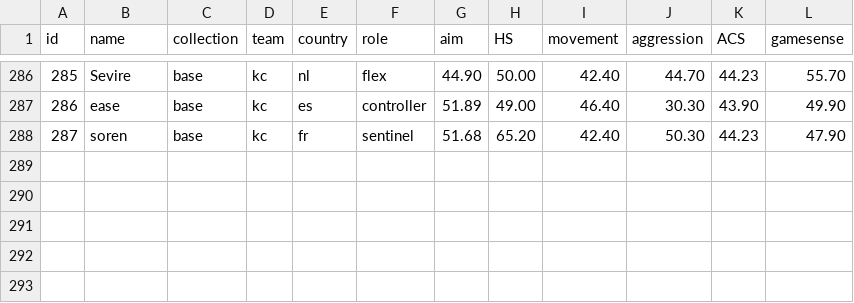
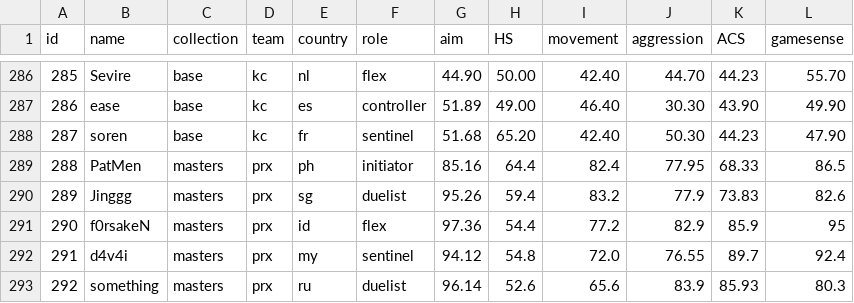
Before and after one commit to levisantosp/sabine, a CSV file: data.csv, drawn as a sheet; only a part is shown, gaps mark what is left out.

Commit message:
added masters toronto 2025 collection

```diff
--- a/data.csv
+++ b/data.csv
@@ -288 +288,6 @@ id,name,collection,team,country,role,aim,HS,movement,aggression,ACS,gamesense
 287,soren,base,kc,fr,sentinel,51.68,65.20,42.40,50.30,44.23,47.90
+288,PatMen,masters,prx,ph,initiator,85.16,64.4,82.4,77.95,68.33,86.5
+289,Jinggg,masters,prx,sg,duelist,95.26,59.4,83.2,77.9,73.83,82.6
+290,f0rsakeN,masters,prx,id,flex,97.36,54.4,77.2,82.9,85.9,95
+291,d4v4i,masters,prx,my,sentinel,94.12,54.8,72.0,76.55,89.7,92.4
+292,something,masters,prx,ru,duelist,96.14,52.6,65.6,83.9,85.93,80.3
```
